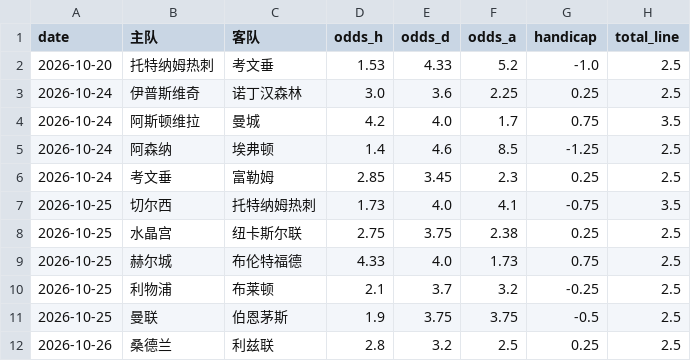
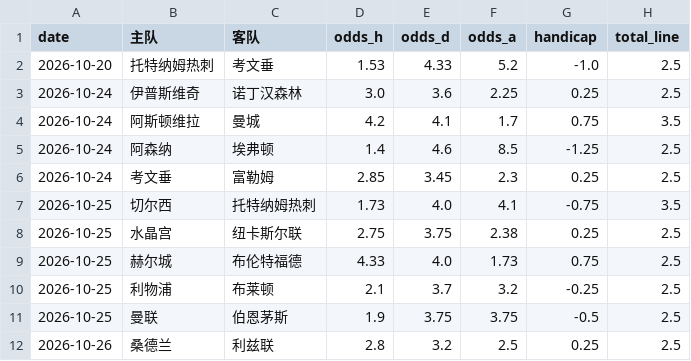
Before and after one commit to kejiqun/epl-prediction, a CSV file: odds_history.csv, drawn as a sheet.

```diff
--- a/odds_history.csv
+++ b/odds_history.csv
@@ -3,3 +3,3 @@
 2026-10-24,伊普斯维奇,诺丁汉森林,3.0,3.6,2.25,0.25,2.5
-2026-10-24,阿斯顿维拉,曼城,4.2,4.0,1.7,0.75,3.5
+2026-10-24,阿斯顿维拉,曼城,4.2,4.1,1.7,0.75,3.5
 2026-10-24,阿森纳,埃弗顿,1.4,4.6,8.5,-1.25,2.5
```
Also changed, not shown: predictions_log.csv, 2 other files.
